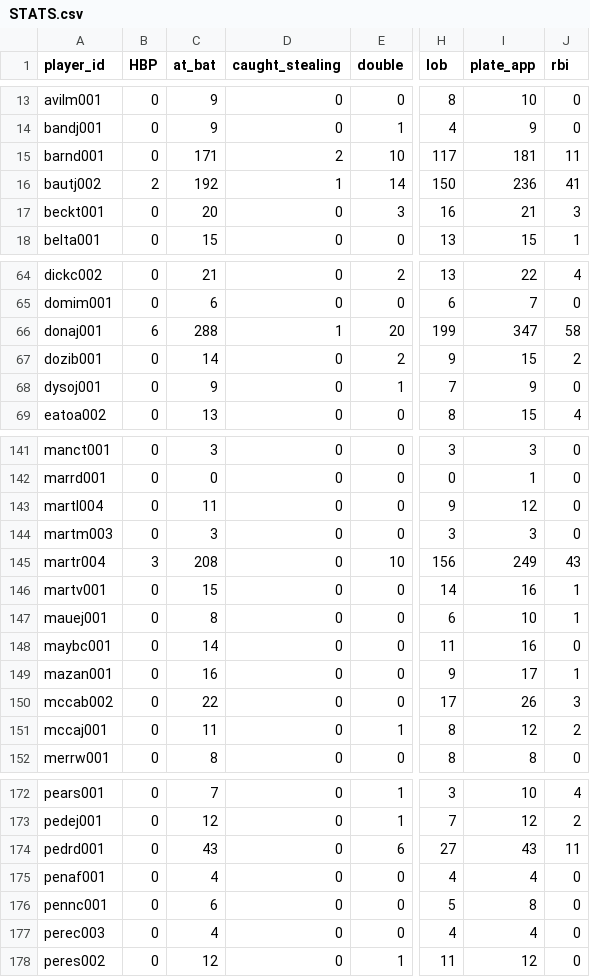
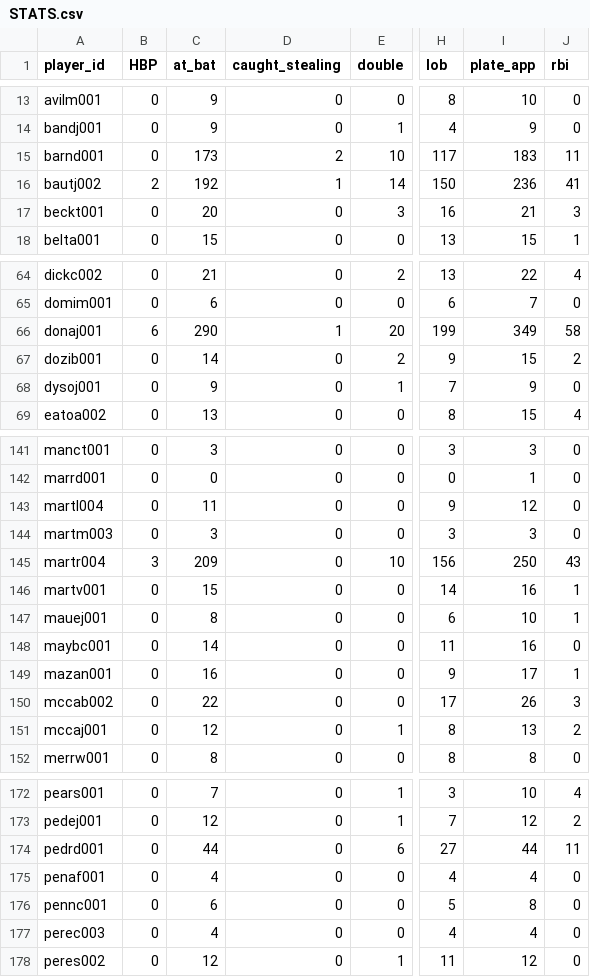
Before and after one commit to lingsin5234/BaseballStats, a CSV file: STATS.csv, drawn as a sheet; only a part is shown, gaps mark what is left out; the diff covers the shown part only; the diff names each change by its address in the sheet, - before the commit and + after, or states it on an @@ line.

Commit message:
fix the missing 81st home game

```diff
--- a/STATS.csv
+++ b/STATS.csv
-C15 (at_bat): 171
+C15 (at_bat): 173
-I15 (plate_app): 181
+I15 (plate_app): 183
-C66 (at_bat): 288
+C66 (at_bat): 290
-I66 (plate_app): 347
+I66 (plate_app): 349
-C145 (at_bat): 208
+C145 (at_bat): 209
-I145 (plate_app): 249
+I145 (plate_app): 250
-C151 (at_bat): 11
+C151 (at_bat): 12
-I151 (plate_app): 12
+I151 (plate_app): 13
-C174 (at_bat): 43
+C174 (at_bat): 44
-I174 (plate_app): 43
+I174 (plate_app): 44
```
Also changed, not shown: 4 edited cells elsewhere in this file, 3 other files.
